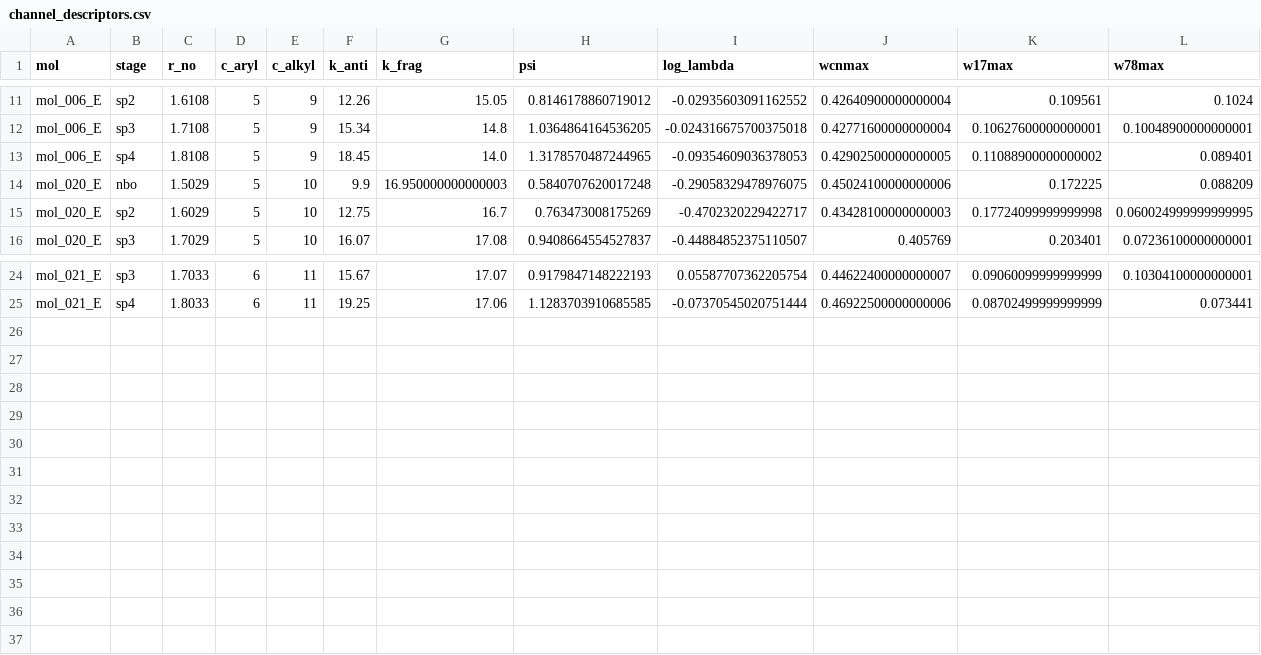
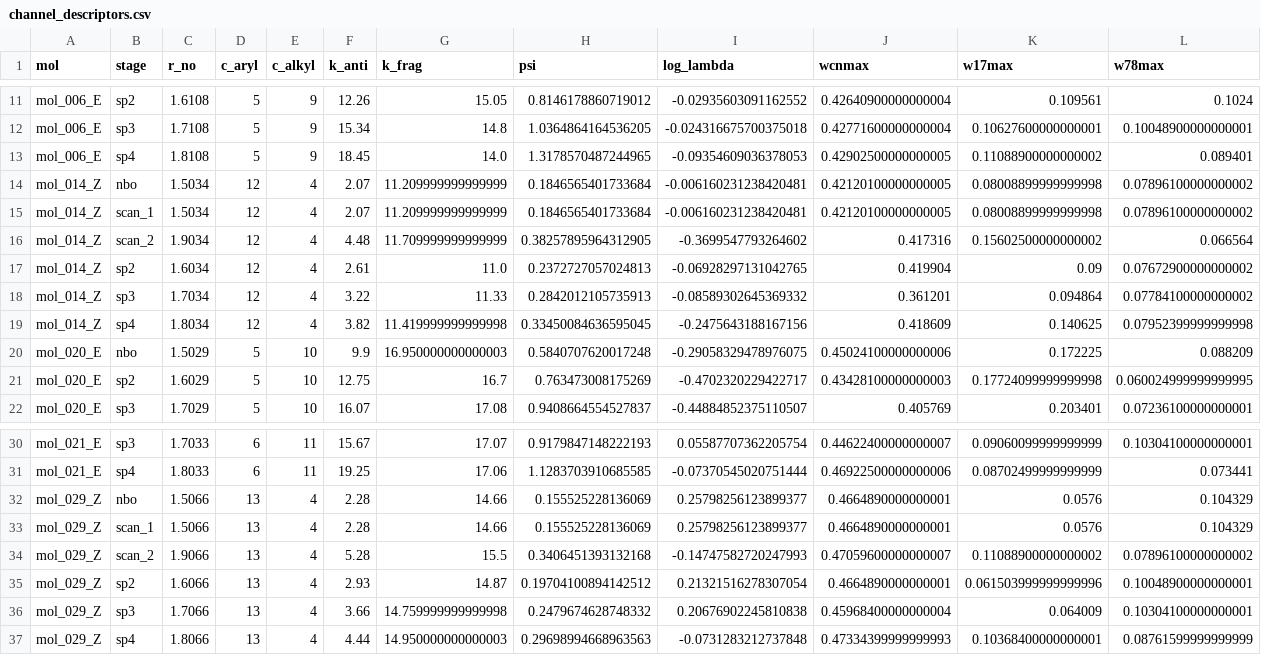
Before and after one commit to IreneGallini/beckmann-pipeline, a CSV file: data/output/analysis/channel_descriptors.csv, drawn as a sheet; only a part is shown, gaps mark what is left out; the diff names each change by its address in the sheet, - before the commit and + after, or states it on an @@ line.

```diff
--- a/data/output/analysis/channel_descriptors.csv
+++ b/data/output/analysis/channel_descriptors.csv
+row 14: mol_014_Z | nbo | 1.5034 | 12 | 4 | 2.07 | 11.209999999999999 | 0.1846565401733684 | -0.006160231238420481 | 0.42120100000000005 | 0.08008899999999998 | 0.07896100000000002
+row 15: mol_014_Z | scan_1 | 1.5034 | 12 | 4 | 2.07 | 11.209999999999999 | 0.1846565401733684 | -0.006160231238420481 | 0.42120100000000005 | 0.08008899999999998 | 0.07896100000000002
+row 16: mol_014_Z | scan_2 | 1.9034 | 12 | 4 | 4.48 | 11.709999999999999 | 0.38257895964312905 | -0.3699547793264602 | 0.417316 | 0.15602500000000002 | 0.066564
+row 17: mol_014_Z | sp2 | 1.6034 | 12 | 4 | 2.61 | 11.0 | 0.2372727057024813 | -0.06928297131042765 | 0.419904 | 0.09 | 0.07672900000000002
+row 18: mol_014_Z | sp3 | 1.7034 | 12 | 4 | 3.22 | 11.33 | 0.2842012105735913 | -0.08589302645369332 | 0.361201 | 0.094864 | 0.07784100000000002
+row 19: mol_014_Z | sp4 | 1.8034 | 12 | 4 | 3.82 | 11.419999999999998 | 0.33450084636595045 | -0.2475643188167156 | 0.418609 | 0.140625 | 0.07952399999999998
+row 32: mol_029_Z | nbo | 1.5066 | 13 | 4 | 2.28 | 14.66 | 0.155525228136069 | 0.25798256123899377 | 0.4664890000000001 | 0.0576 | 0.104329
+row 33: mol_029_Z | scan_1 | 1.5066 | 13 | 4 | 2.28 | 14.66 | 0.155525228136069 | 0.25798256123899377 | 0.4664890000000001 | 0.0576 | 0.104329
+row 34: mol_029_Z | scan_2 | 1.9066 | 13 | 4 | 5.28 | 15.5 | 0.3406451393132168 | -0.14747582720247993 | 0.47059600000000007 | 0.11088900000000002 | 0.07896100000000002
+row 35: mol_029_Z | sp2 | 1.6066 | 13 | 4 | 2.93 | 14.87 | 0.19704100894142512 | 0.21321516278307054 | 0.4664890000000001 | 0.061503999999999996 | 0.10048900000000001
+row 36: mol_029_Z | sp3 | 1.7066 | 13 | 4 | 3.66 | 14.759999999999998 | 0.2479674628748332 | 0.20676902245810838 | 0.45968400000000004 | 0.064009 | 0.10304100000000001
+row 37: mol_029_Z | sp4 | 1.8066 | 13 | 4 | 4.44 | 14.950000000000003 | 0.29698994668963563 | -0.0731283212737848 | 0.47334399999999993 | 0.10368400000000001 | 0.08761599999999999
```
Also changed, not shown: data/output/analysis/cmo_channel_extraction.csv, data/output/analysis/cmo_descriptors.csv, 26 other files.
